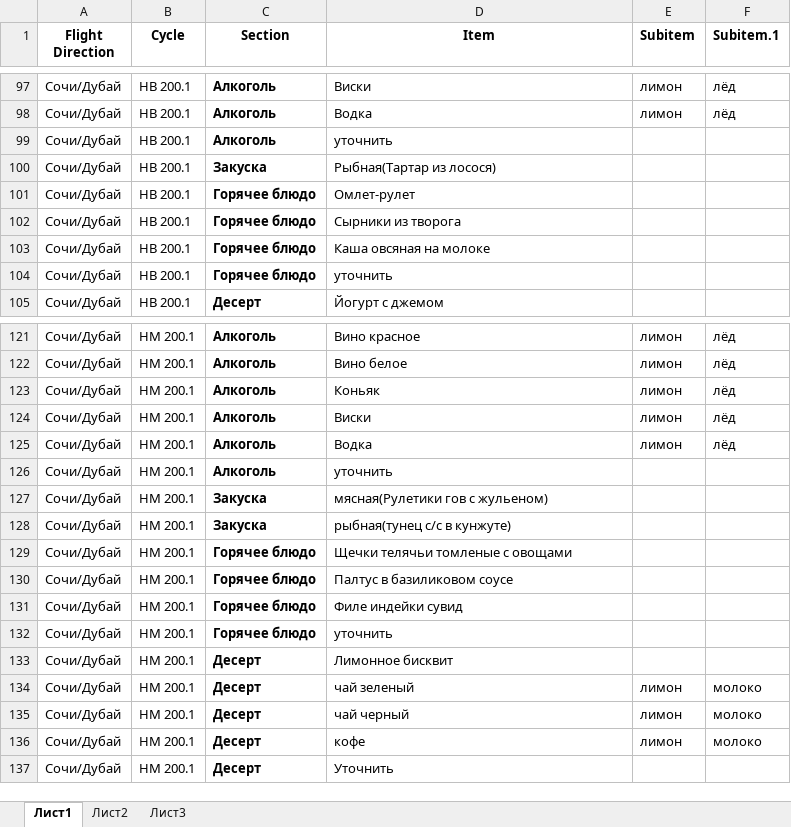
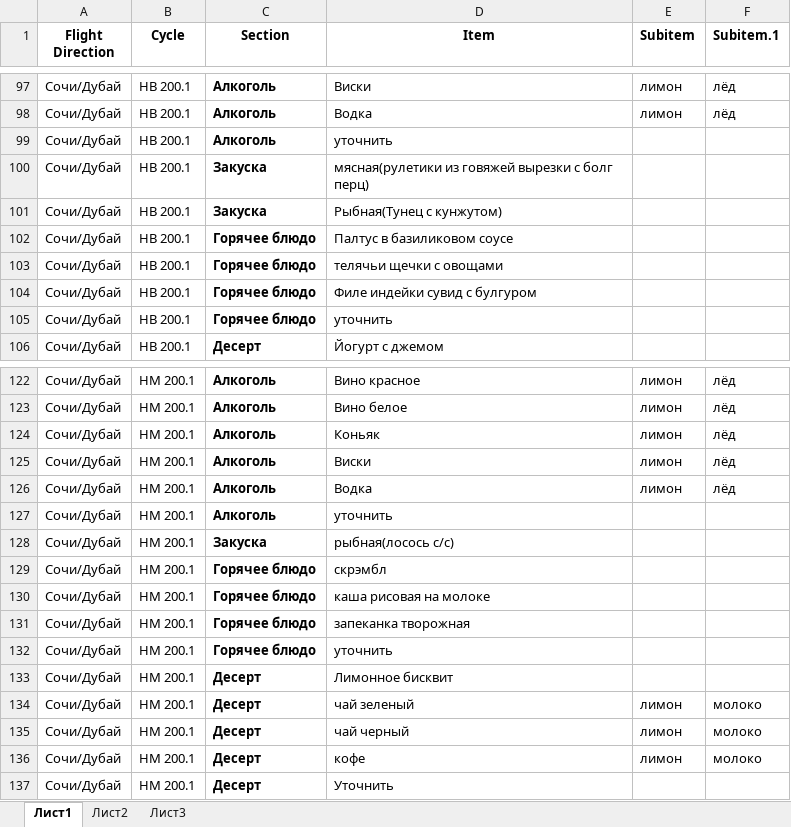
Before and after one commit to saySPB/myFlightmenu, an Excel workbook: Лист Microsoft Excel.xlsx, sheet Лист1, drawn as a sheet; only a part is shown, gaps mark what is left out; values as stored, in another font and other column widths than the file's, no borders; removed rows and columns are numbered as before the commit, all else as after; the diff names each change by its address in the sheet, - before the commit and + after, or states it on an @@ line.

Commit message:
Add files via upload

```diff
--- a/Лист Microsoft Excel.xlsx (sheet Лист1)
+++ b/Лист Microsoft Excel.xlsx (sheet Лист1)
+row 100: Сочи/Дубай | НB 200.1 | Закуска | мясная(рулетики из говяжей вырезки с болг перц)
-D101 (Item): Рыбная(Тартар из лосося)
+D101 (Item): Рыбная(Тунец с кунжутом)
-D102 (Item): Омлет-рулет
+D102 (Item): Палтус в базиликовом соусе
-D103 (Item): Сырники из творога
+D103 (Item): телячьи щечки с овощами
-D104 (Item): Каша овсяная на молоке
+D104 (Item): Филе индейки сувид с булгуром
-row 127: Сочи/Дубай | НМ 200.1 | Закуска | мясная(Рулетики гов с жульеном)
-D128 (Item): рыбная(тунец с/с в кунжуте)
+D128 (Item): рыбная(лосось с/с)
-D129 (Item): Щечки телячьи томленые с овощами
+D129 (Item): скрэмбл
-D130 (Item): Палтус в базиликовом соусе
+D130 (Item): каша рисовая на молоке
-D131 (Item): Филе индейки сувид
+D131 (Item): запеканка творожная
```
